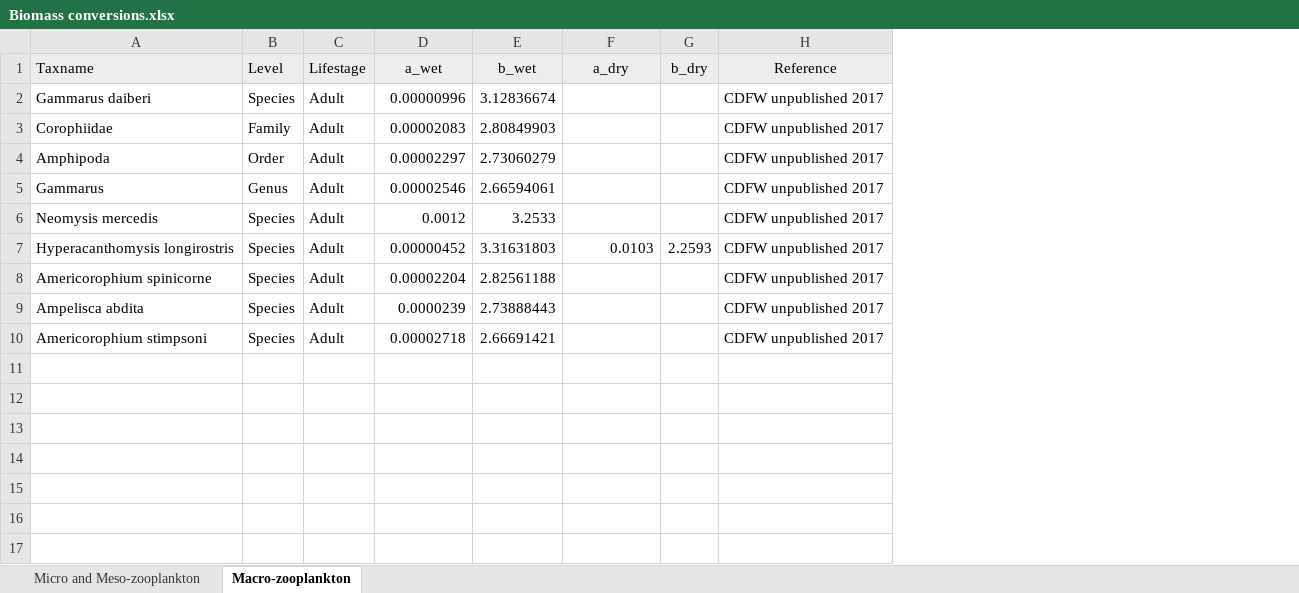
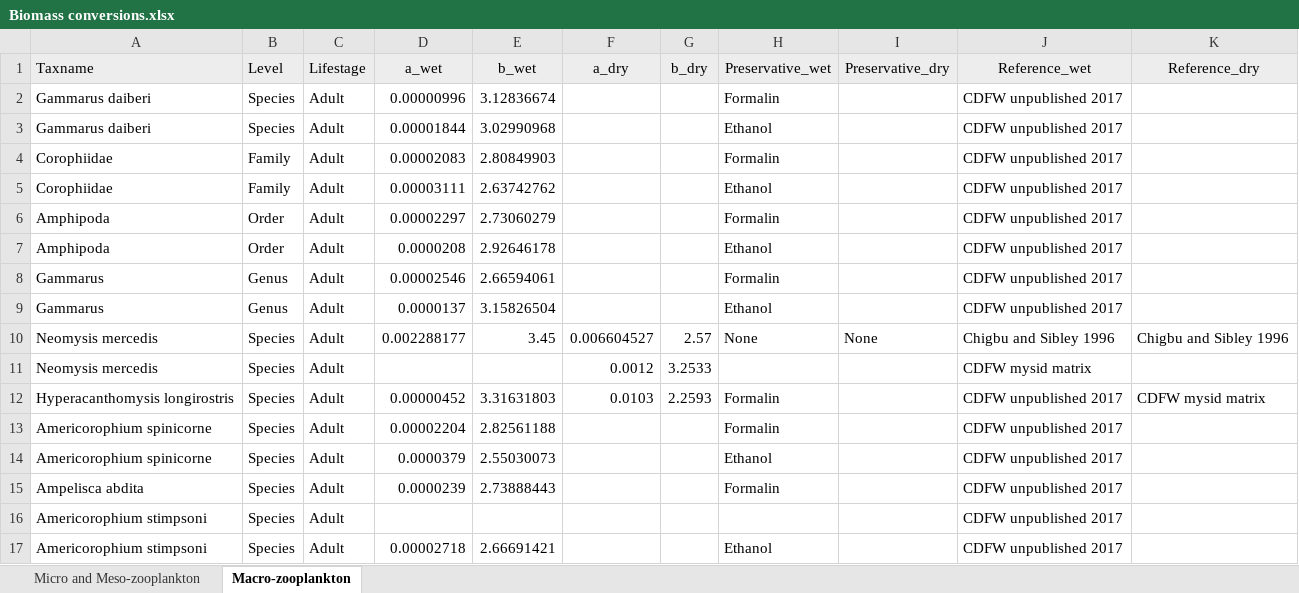
Before and after one commit to InteragencyEcologicalProgram/ZoopSynth, an Excel workbook: Data paper/Biomass conversions.xlsx, sheet Macro-zooplankton, drawn as a sheet; values as stored, in another font and other column widths than the file's, no borders; addresses are those after the commit; the diff names each change by its address in the sheet, - before the commit and + after, or states it on an @@ line.

Commit message:
Working on updating biomass table

```diff
--- a/Data paper/Biomass conversions.xlsx (sheet Macro-zooplankton)
+++ b/Data paper/Biomass conversions.xlsx (sheet Macro-zooplankton)
+column H (Preservative_wet), row 2: Formalin; row 4: Formalin; row 6: Formalin; row 8: Formalin; row 10: None; rows 12-13: Formalin | Formalin; row 15: Formalin; row 17: Ethanol
+column I (Preservative_dry), row 10: None
+column K (Reference_dry), row 10: Chigbu and Sibley 1996; row 12: CDFW mysid matrix
-J1: Reference
+J1: Reference_wet
+row 3: Gammarus daiberi | Species | Adult | 0.00001844 | 3.02990968 |  |  | Ethanol |  | CDFW unpublished 2017
+row 5: Corophiidae | Family | Adult | 0.00003111 | 2.63742762 |  |  | Ethanol |  | CDFW unpublished 2017
+row 7: Amphipoda | Order | Adult | 0.0000208 | 2.92646178 |  |  | Ethanol |  | CDFW unpublished 2017
+row 9: Gammarus | Genus | Adult | 0.0000137 | 3.15826504 |  |  | Ethanol |  | CDFW unpublished 2017
-D10 (a_wet): 0.0012
+D10 (a_wet): 0.002288177
-E10 (b_wet): 3.2533
+E10 (b_wet): 3.45
-F10 (a_dry): (empty)
+F10 (a_dry): 0.006604527
-G10 (b_dry): (empty)
+G10 (b_dry): 2.57
-J10 (Reference_wet): CDFW unpublished 2017
+J10 (Reference_wet): Chigbu and Sibley 1996
+row 11: Neomysis mercedis | Species | Adult |  |  | 0.0012 | 3.2533 |  |  | CDFW mysid matrix
+row 14: Americorophium spinicorne | Species | Adult | 0.0000379 | 2.55030073 |  |  | Ethanol |  | CDFW unpublished 2017
+row 16: Americorophium stimpsoni | Species | Adult |  |  |  |  |  |  | CDFW unpublished 2017
```
